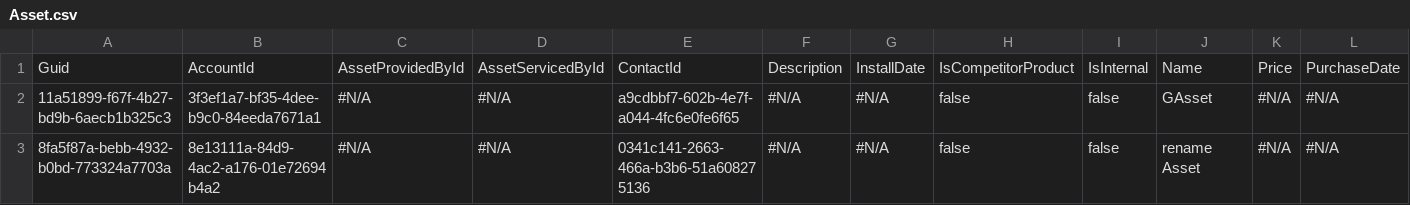
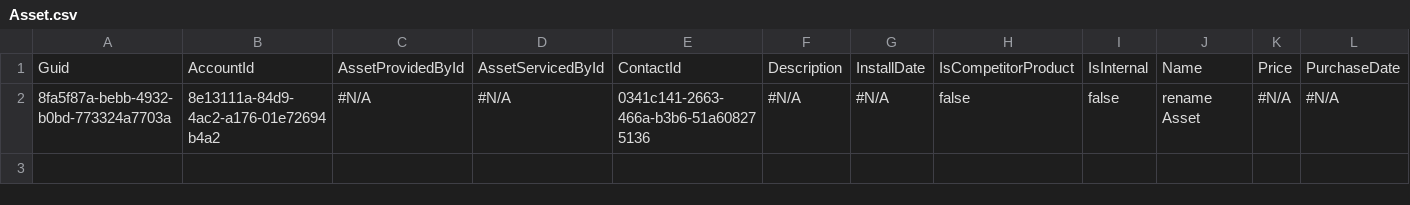
Before and after one commit to prodlytestuser/CPQTest19, a CSV file: Asset.csv, drawn as a sheet; only a part is shown; rows hold the shown columns only; the diff names each change by its address in the sheet, - before the commit and + after, or states it on an @@ line.

```diff
--- a/Asset.csv
+++ b/Asset.csv
-row 2: 11a51899-f67f-4b27-bd9b-6aecb1b325c3 | 3f3ef1a7-bf35-4dee-b9c0-84eeda7671a1 | #N/A | #N/A | a9cdbbf7-602b-4e7f-a044-4fc6e0fe6f65 | #N/A | #N/A | false | false | GAsset | #N/A | #N/A
```
Also changed, not shown: Account.csv, Case.csv, 2 other files.
